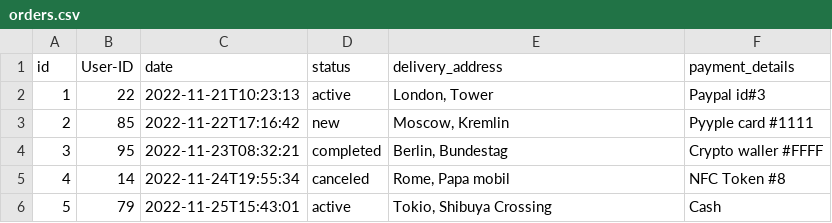
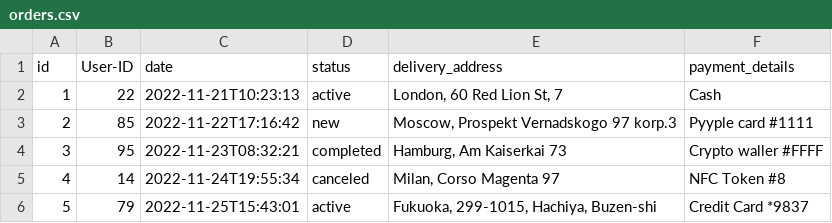
Before and after one commit to typedb/typedb-driver-examples, a CSV file: commerce/bookstore/data/orders.csv, drawn as a sheet.

Commit message:
Refactor delivery address data
Changed Delivery address dataset to auto-generated addresses for more realistic look.

```diff
--- a/commerce/bookstore/data/orders.csv
+++ b/commerce/bookstore/data/orders.csv
@@ -1,6 +1,6 @@
 id;User-ID;date;status;delivery_address;payment_details
-1;22;2022-11-21T10:23:13;active;London, Tower; Paypal id#3
-2;85;2022-11-22T17:16:42;new;Moscow, Kremlin; Pyyple card #1111
-3;95;2022-11-23T08:32:21;completed;Berlin, Bundestag; Crypto waller #FFFF
-4;14;2022-11-24T19:55:34;canceled;Rome, Papa mobil; NFC Token #8
-5;79;2022-11-25T15:43:01;active;Tokio, Shibuya Crossing; Cash
+1;22;2022-11-21T10:23:13;active;London, 60 Red Lion St, 7; Cash
+2;85;2022-11-22T17:16:42;new;Moscow, Prospekt Vernadskogo 97 korp.3; Pyyple card #1111
+3;95;2022-11-23T08:32:21;completed;Hamburg, Am Kaiserkai 73; Crypto waller #FFFF
+4;14;2022-11-24T19:55:34;canceled;Milan, Corso Magenta 97; NFC Token #8
+5;79;2022-11-25T15:43:01;active;Fukuoka, 299-1015, Hachiya, Buzen-shi; Credit Card *9837
```
